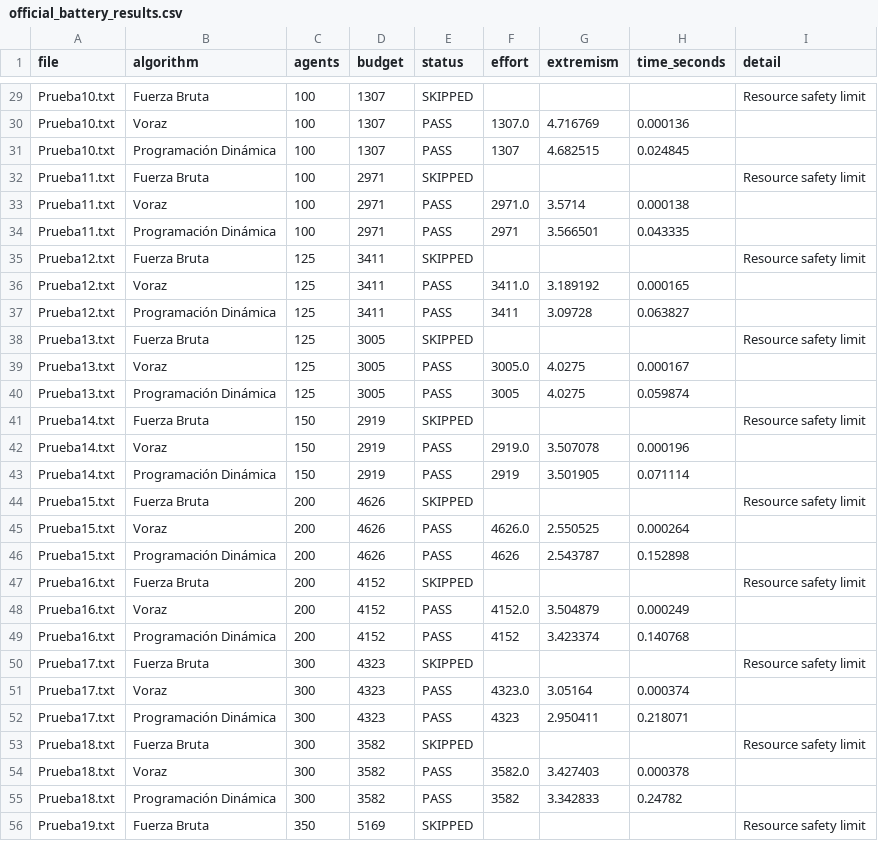
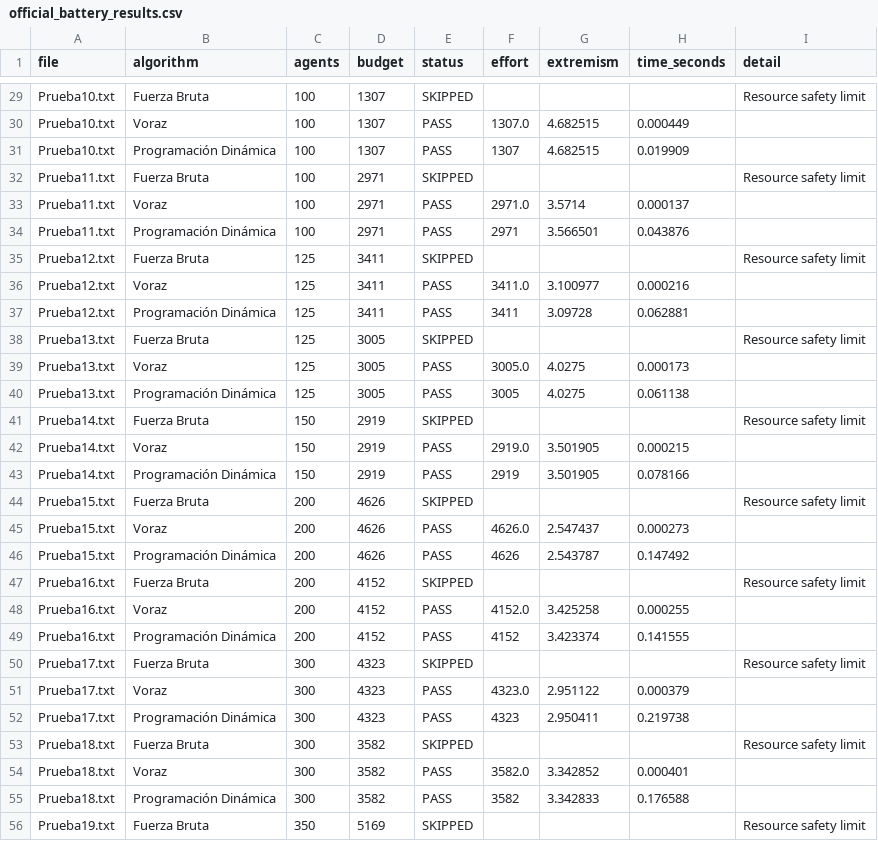
Before and after one commit to VictorAcuna541/Proyecto1-ADAII-ModEx, a CSV file: reports/official_battery_results.csv, drawn as a sheet; only a part is shown, gaps mark what is left out; the diff covers the shown part only; the diff names each change by its address in the sheet, - before the commit and + after, or states it on an @@ line.

```diff
--- a/reports/official_battery_results.csv
+++ b/reports/official_battery_results.csv
-G30 (extremism): 4.716769
+G30 (extremism): 4.682515
-H30 (time_seconds): 0.000136
+H30 (time_seconds): 0.000449
-H31 (time_seconds): 0.024845
+H31 (time_seconds): 0.019909
-H33 (time_seconds): 0.000138
+H33 (time_seconds): 0.000137
-H34 (time_seconds): 0.043335
+H34 (time_seconds): 0.043876
-G36 (extremism): 3.189192
+G36 (extremism): 3.100977
-H36 (time_seconds): 0.000165
+H36 (time_seconds): 0.000216
-H37 (time_seconds): 0.063827
+H37 (time_seconds): 0.062881
-H39 (time_seconds): 0.000167
+H39 (time_seconds): 0.000173
-H40 (time_seconds): 0.059874
+H40 (time_seconds): 0.061138
-G42 (extremism): 3.507078
+G42 (extremism): 3.501905
-H42 (time_seconds): 0.000196
+H42 (time_seconds): 0.000215
-H43 (time_seconds): 0.071114
+H43 (time_seconds): 0.078166
-G45 (extremism): 2.550525
+G45 (extremism): 2.547437
-H45 (time_seconds): 0.000264
+H45 (time_seconds): 0.000273
-H46 (time_seconds): 0.152898
+H46 (time_seconds): 0.147492
-G48 (extremism): 3.504879
+G48 (extremism): 3.425258
-H48 (time_seconds): 0.000249
+H48 (time_seconds): 0.000255
-H49 (time_seconds): 0.140768
+H49 (time_seconds): 0.141555
-G51 (extremism): 3.05164
+G51 (extremism): 2.951122
-H51 (time_seconds): 0.000374
+H51 (time_seconds): 0.000379
-H52 (time_seconds): 0.218071
+H52 (time_seconds): 0.219738
-G54 (extremism): 3.427403
+G54 (extremism): 3.342852
-H54 (time_seconds): 0.000378
+H54 (time_seconds): 0.000401
-H55 (time_seconds): 0.24782
+H55 (time_seconds): 0.176588
```
Also changed, not shown: 63 edited cells elsewhere in this file.
